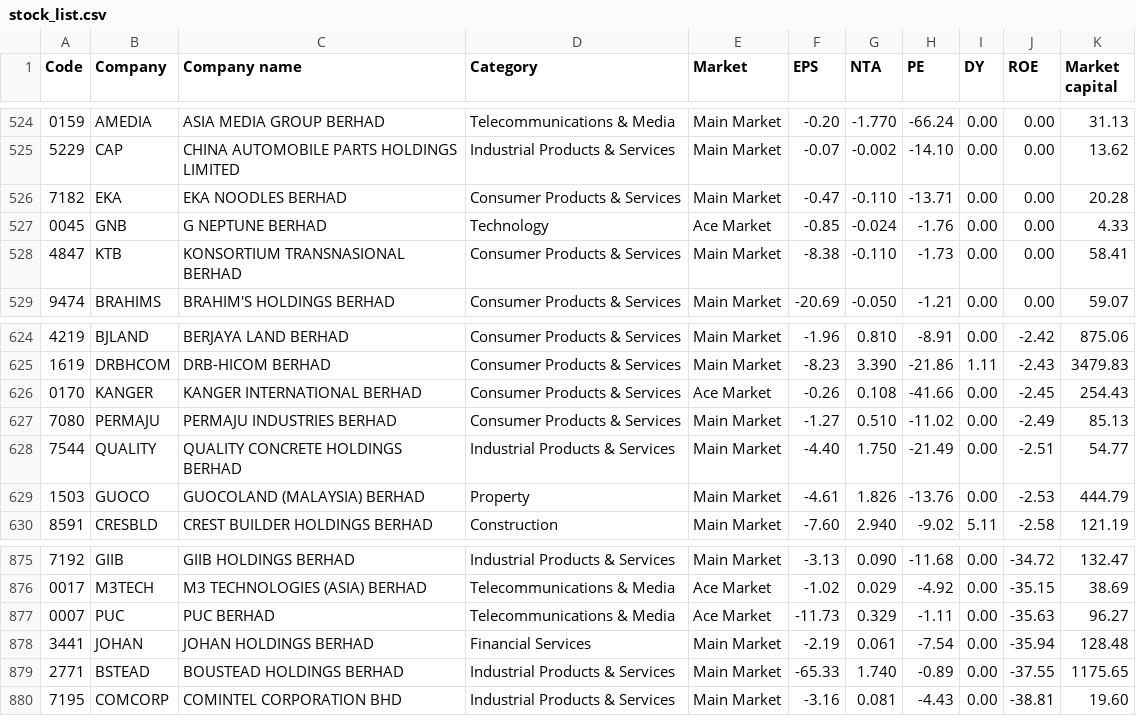
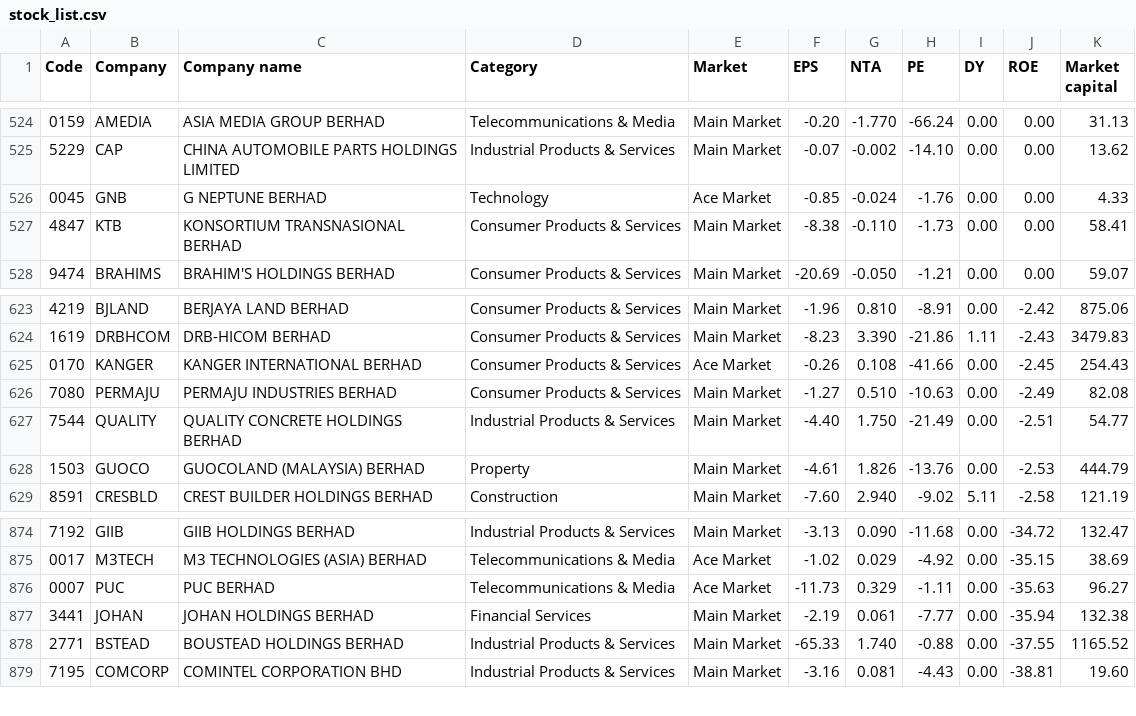
Before and after one commit to kerncl/bursa-stock-analysis, a CSV file: src/build_data/stock_list.csv, drawn as a sheet; only a part is shown, gaps mark what is left out.

```diff
--- a/src/build_data/stock_list.csv
+++ b/src/build_data/stock_list.csv
@@ -525,3 +525,2 @@ Code,Company,Company name,Category,Market,EPS,NTA,PE,DY,ROE,Market capital
 5229,CAP,CHINA AUTOMOBILE PARTS HOLDINGS LIMITED,Industrial Products & Services,Main Market,-0.07,-0.002,-14.10,0.00,0.00,13.62
-7182,EKA,EKA NOODLES BERHAD,Consumer Products & Services,Main Market,-0.47,-0.110,-13.71,0.00,0.00,20.28
 0045,GNB,G NEPTUNE BERHAD,Technology,Ace Market,-0.85,-0.024,-1.76,0.00,0.00,4.33
@@ -626,3 +625,3 @@ Code,Company,Company name,Category,Market,EPS,NTA,PE,DY,ROE,Market capital
 0170,KANGER,KANGER INTERNATIONAL BERHAD,Consumer Products & Services,Ace Market,-0.26,0.108,-41.66,0.00,-2.45,254.43
-7080,PERMAJU,PERMAJU INDUSTRIES BERHAD,Consumer Products & Services,Main Market,-1.27,0.510,-11.02,0.00,-2.49,85.13
+7080,PERMAJU,PERMAJU INDUSTRIES BERHAD,Consumer Products & Services,Main Market,-1.27,0.510,-10.63,0.00,-2.49,82.08
 7544,QUALITY,QUALITY CONCRETE HOLDINGS BERHAD,Industrial Products & Services,Main Market,-4.40,1.750,-21.49,0.00,-2.51,54.77
@@ -877,4 +876,4 @@ Code,Company,Company name,Category,Market,EPS,NTA,PE,DY,ROE,Market capital
 0007,PUC,PUC BERHAD,Telecommunications & Media,Ace Market,-11.73,0.329,-1.11,0.00,-35.63,96.27
-3441,JOHAN,JOHAN HOLDINGS BERHAD,Financial Services,Main Market,-2.19,0.061,-7.54,0.00,-35.94,128.48
-2771,BSTEAD,BOUSTEAD HOLDINGS BERHAD,Industrial Products & Services,Main Market,-65.33,1.740,-0.89,0.00,-37.55,1175.65
+3441,JOHAN,JOHAN HOLDINGS BERHAD,Financial Services,Main Market,-2.19,0.061,-7.77,0.00,-35.94,132.38
+2771,BSTEAD,BOUSTEAD HOLDINGS BERHAD,Industrial Products & Services,Main Market,-65.33,1.740,-0.88,0.00,-37.55,1165.52
 7195,COMCORP,COMINTEL CORPORATION BHD,Industrial Products & Services,Main Market,-3.16,0.081,-4.43,0.00,-38.81,19.60
```
Also changed, not shown: 1 other file.
